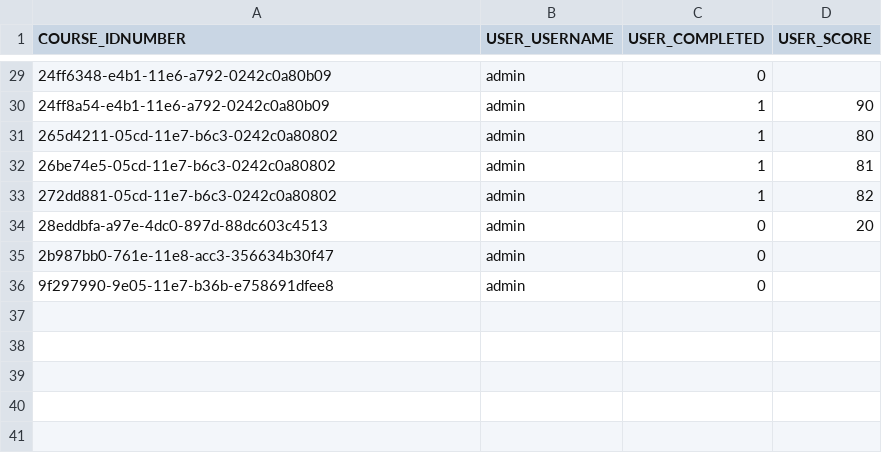
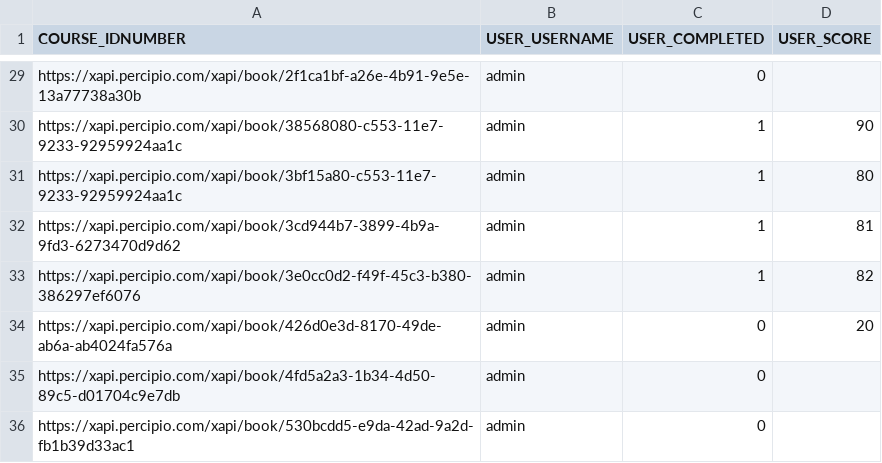
Before and after one commit to lushonline/moodle-docker-demo, a CSV file: assets/moodle_files/uploadexternalcontentresults.csv, drawn as a sheet; only a part is shown, gaps mark what is left out; the diff covers the shown part only; the diff names each change by its address in the sheet, - before the commit and + after, or states it on an @@ line.

```diff
--- a/assets/moodle_files/uploadexternalcontentresults.csv
+++ b/assets/moodle_files/uploadexternalcontentresults.csv
-A29 (COURSE_IDNUMBER): 24ff6348-e4b1-11e6-a792-0242c0a80b09
+A29 (COURSE_IDNUMBER): https://xapi.percipio.com/xapi/book/2f1ca1bf-a26e-4b91-9e5e-13a77738a30b
-A30 (COURSE_IDNUMBER): 24ff8a54-e4b1-11e6-a792-0242c0a80b09
+A30 (COURSE_IDNUMBER): https://xapi.percipio.com/xapi/book/38568080-c553-11e7-9233-92959924aa1c
-A31 (COURSE_IDNUMBER): 265d4211-05cd-11e7-b6c3-0242c0a80802
+A31 (COURSE_IDNUMBER): https://xapi.percipio.com/xapi/book/3bf15a80-c553-11e7-9233-92959924aa1c
-A32 (COURSE_IDNUMBER): 26be74e5-05cd-11e7-b6c3-0242c0a80802
+A32 (COURSE_IDNUMBER): https://xapi.percipio.com/xapi/book/3cd944b7-3899-4b9a-9fd3-6273470d9d62
-A33 (COURSE_IDNUMBER): 272dd881-05cd-11e7-b6c3-0242c0a80802
+A33 (COURSE_IDNUMBER): https://xapi.percipio.com/xapi/book/3e0cc0d2-f49f-45c3-b380-386297ef6076
-A34 (COURSE_IDNUMBER): 28eddbfa-a97e-4dc0-897d-88dc603c4513
+A34 (COURSE_IDNUMBER): https://xapi.percipio.com/xapi/book/426d0e3d-8170-49de-ab6a-ab4024fa576a
-A35 (COURSE_IDNUMBER): 2b987bb0-761e-11e8-acc3-356634b30f47
+A35 (COURSE_IDNUMBER): https://xapi.percipio.com/xapi/book/4fd5a2a3-1b34-4d50-89c5-d01704c9e7db
-A36 (COURSE_IDNUMBER): 9f297990-9e05-11e7-b36b-e758691dfee8
+A36 (COURSE_IDNUMBER): https://xapi.percipio.com/xapi/book/530bcdd5-e9da-42ad-9a2d-fb1b39d33ac1
```
Also changed, not shown: 27 edited cells elsewhere in this file, 15 other files.
